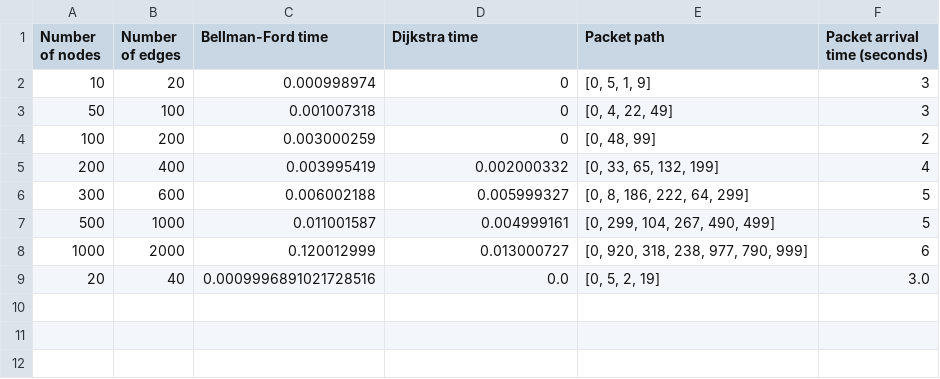
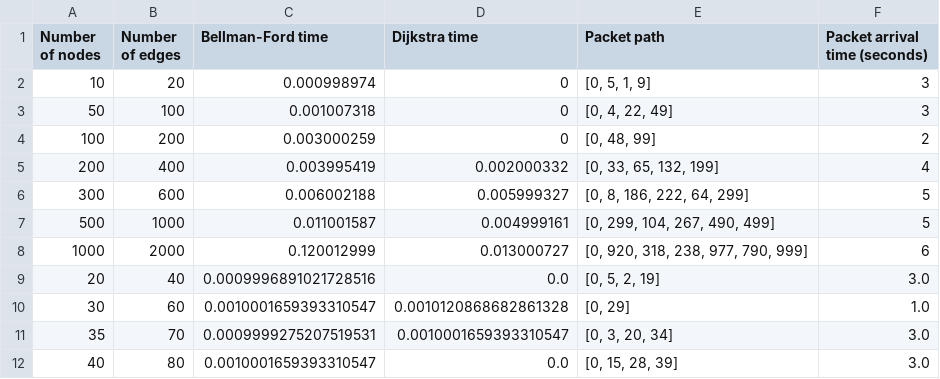
Before and after one commit to HammadaBE/Modelling-network-disruption-in-link-state-and-distance-vector-network-simulations, a CSV file: result.csv, drawn as a sheet; the diff names each change by its address in the sheet, - before the commit and + after, or states it on an @@ line.

Commit message:
Implementing eouting table

```diff
--- a/result.csv
+++ b/result.csv
+row 10: 30 | 60 | 0.0010001659393310547 | 0.0010120868682861328 | [0, 29] | 1.0
+row 11: 35 | 70 | 0.0009999275207519531 | 0.0010001659393310547 | [0, 3, 20, 34] | 3.0
+row 12: 40 | 80 | 0.0010001659393310547 | 0.0 | [0, 15, 28, 39] | 3.0
```
Also changed, not shown: 1 other file.
